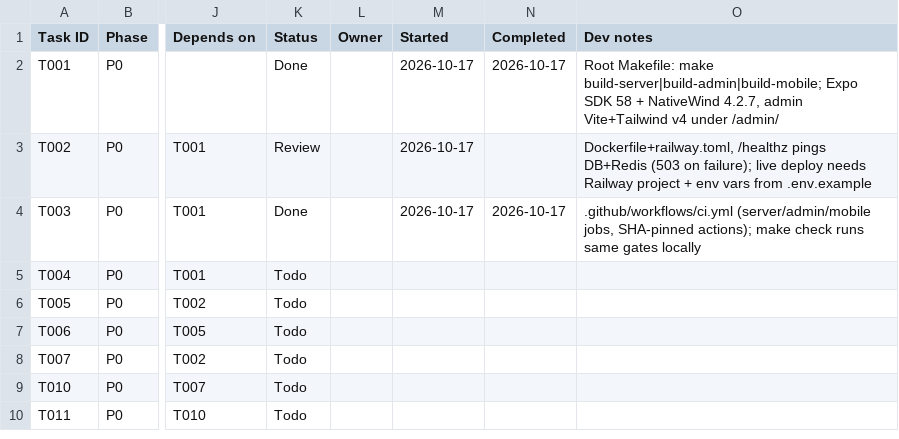
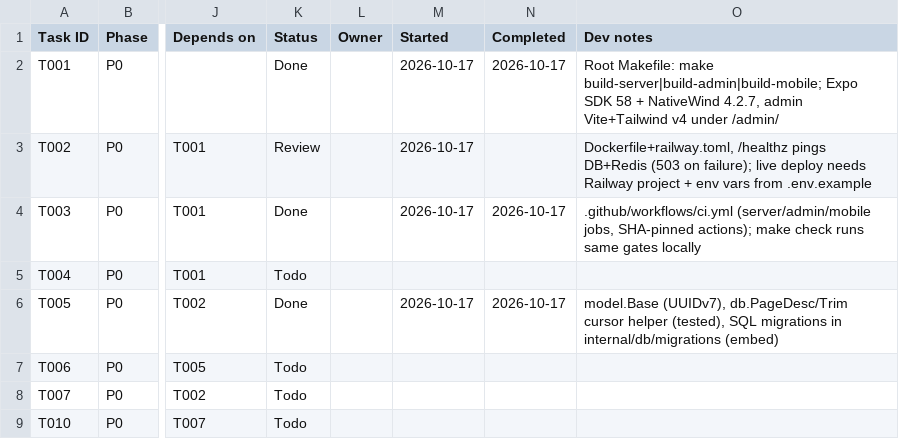
Before and after one commit to Aadesh998/metro-buddy, a CSV file: tasks.csv, drawn as a sheet; only a part is shown, gaps mark what is left out; the shorter side is filled out with more unchanged rows; the diff names each change by its address in the sheet, - before the commit and + after, or states it on an @@ line.

Commit message:
T005: GORM base model with UUIDv7, cursor pagination helper, SQL migration runner

```diff
--- a/tasks.csv
+++ b/tasks.csv
-K6 (Status): Todo
+K6 (Status): Done
-M6 (Started): (empty)
+M6 (Started): 2026-10-17
-N6 (Completed): (empty)
+N6 (Completed): 2026-10-17
-O6 (Dev notes): (empty)
+O6 (Dev notes): model.Base (UUIDv7), db.PageDesc/Trim cursor helper (tested), SQL migrations in internal/db/migrations (embed)
```
Also changed, not shown: 9 other files.
